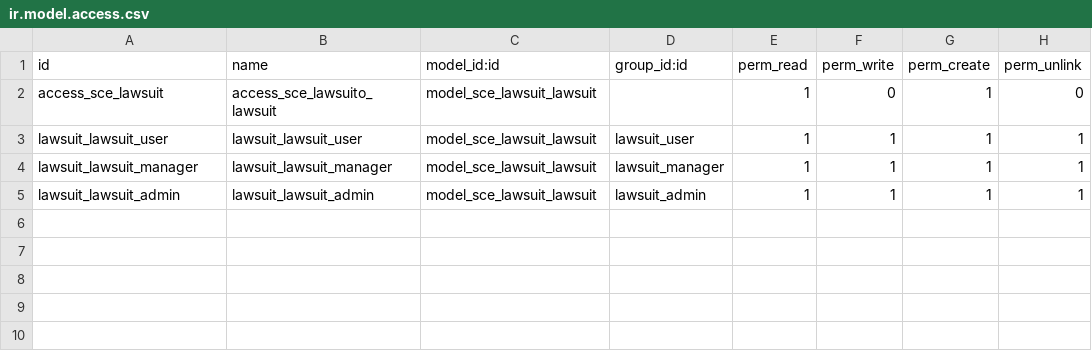
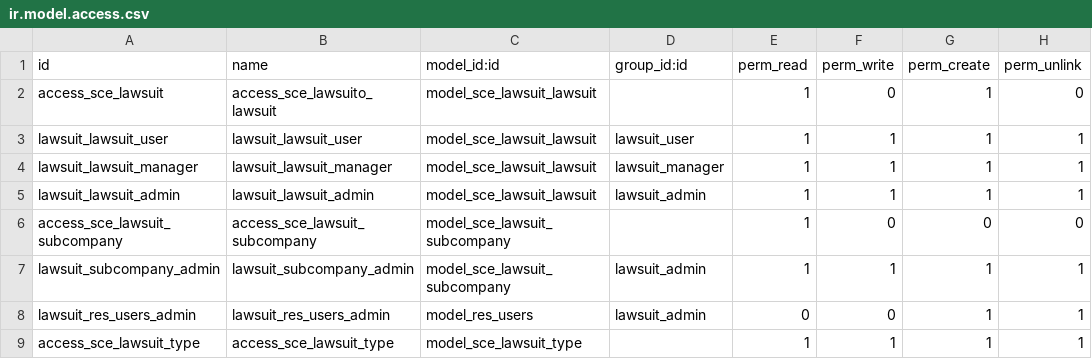
Before and after one commit to dynamojinz/sce_lawsuit, a CSV file: security/ir.model.access.csv, drawn as a sheet; the diff names each change by its address in the sheet, - before the commit and + after, or states it on an @@ line.

Commit message:
[FIX] Fixing access right.

```diff
--- a/security/ir.model.access.csv
+++ b/security/ir.model.access.csv
+row 6: access_sce_lawsuit_subcompany | access_sce_lawsuit_subcompany | model_sce_lawsuit_subcompany |  | 1 | 0 | 0 | 0
+row 7: lawsuit_subcompany_admin | lawsuit_subcompany_admin | model_sce_lawsuit_subcompany | lawsuit_admin | 1 | 1 | 1 | 1
+row 8: lawsuit_res_users_admin | lawsuit_res_users_admin | model_res_users | lawsuit_admin | 0 | 0 | 1 | 1
+row 9: access_sce_lawsuit_type | access_sce_lawsuit_type | model_sce_lawsuit_type |  | 1 | 1 | 1 | 1
```
Also changed, not shown: 7 other files.
